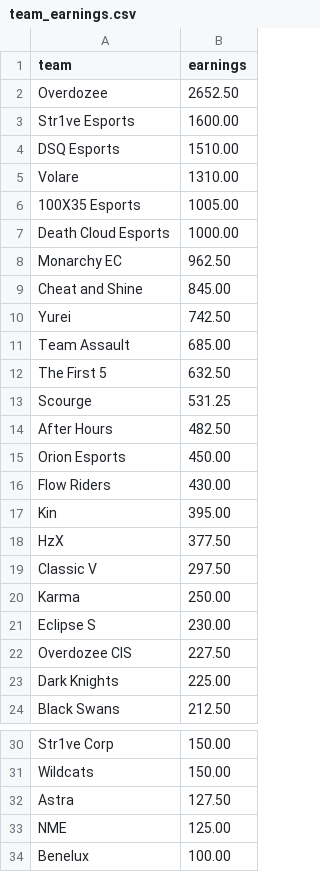
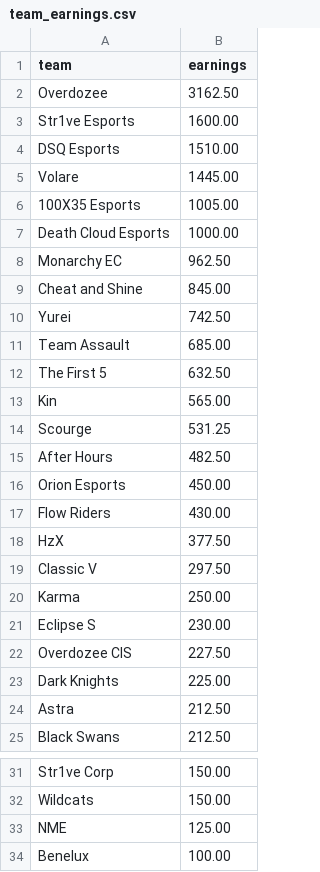
Before and after one commit to MedAzizTousli/rmhq-bot, a CSV file: leaderboard/output/team_earnings.csv, drawn as a sheet; only a part is shown, gaps mark what is left out.

```diff
--- a/leaderboard/output/team_earnings.csv
+++ b/leaderboard/output/team_earnings.csv
@@ -1,6 +1,6 @@
 team,earnings
-Overdozee,2652.50
+Overdozee,3162.50
 Str1ve Esports,1600.00
 DSQ Esports,1510.00
-Volare,1310.00
+Volare,1445.00
 100X35 Esports,1005.00
@@ -12,2 +12,3 @@ Team Assault,685.00
 The First 5,632.50
+Kin,565.00
 Scourge,531.25
@@ -16,3 +17,2 @@ Orion Esports,450.00
 Flow Riders,430.00
-Kin,395.00
 HzX,377.50
@@ -23,2 +23,3 @@ Overdozee CIS,227.50
 Dark Knights,225.00
+Astra,212.50
 Black Swans,212.50
@@ -31,3 +32,2 @@ Str1ve Corp,150.00
 Wildcats,150.00
-Astra,127.50
 NME,125.00
```
Also changed, not shown: leaderboard/output/leaderboard.csv, leaderboard/output/leaderboard_aggregated.csv, 8 other files.
